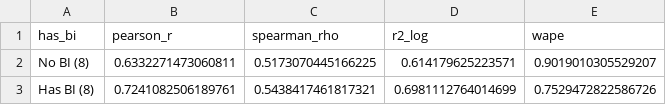
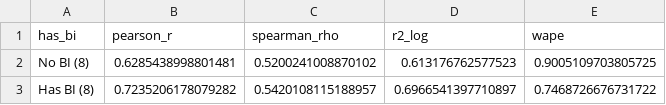
Before and after one commit to Cybing521/denggere, a CSV file: results/part2_seir/transfer_group_analysis.csv, drawn as a sheet.

```diff
--- a/results/part2_seir/transfer_group_analysis.csv
+++ b/results/part2_seir/transfer_group_analysis.csv
@@ -1,3 +1,3 @@
 has_bi,pearson_r,spearman_rho,r2_log,wape
-No BI (8),0.6332271473060811,0.5173070445166225,0.614179625223571,0.9019010305529207
-Has BI (8),0.7241082506189761,0.5438417461817321,0.6981112764014699,0.7529472822586726
+No BI (8),0.6285438998801481,0.5200241008870102,0.613176762577523,0.9005109703805725
+Has BI (8),0.7235206178079282,0.5420108115188957,0.6966541397710897,0.7468726676731722
```
Also changed, not shown: results/part2_seir/mhat_vs_bi.csv, results/part2_seir/transfer_annual2014.csv, 55 other files.
